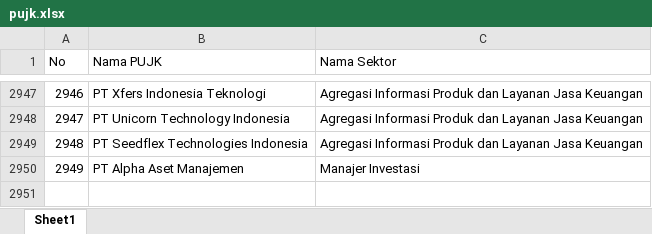
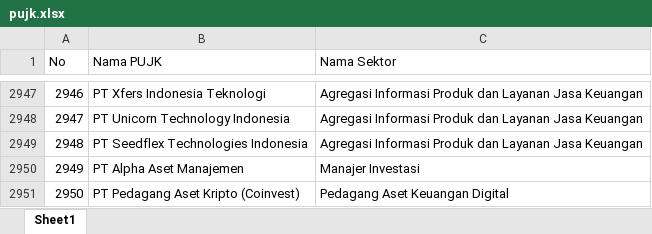
Before and after one commit to dziem/rekap-gencarkan, an Excel workbook: pujk.xlsx, sheet Sheet1, drawn as a sheet; only a part is shown, gaps mark what is left out; values as stored, in another font and other column widths than the file's, no borders; the diff names each change by its address in the sheet, - before the commit and + after, or states it on an @@ line.

Commit message:
Add files via upload

```diff
--- a/pujk.xlsx (sheet Sheet1)
+++ b/pujk.xlsx (sheet Sheet1)
+row 2951: 2950 | PT Pedagang Aset Kripto (Coinvest) | Pedagang Aset Keuangan Digital
```
